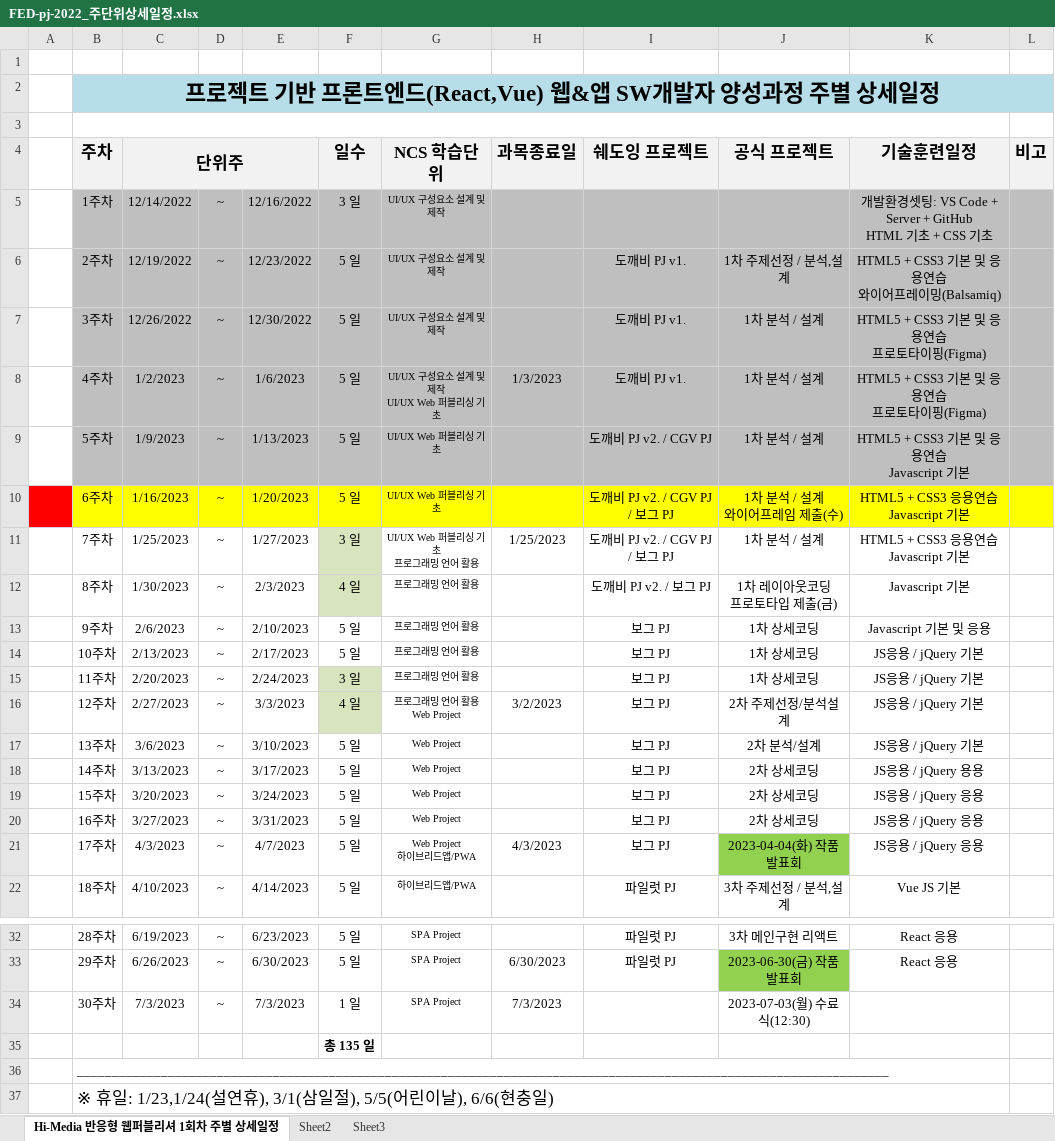
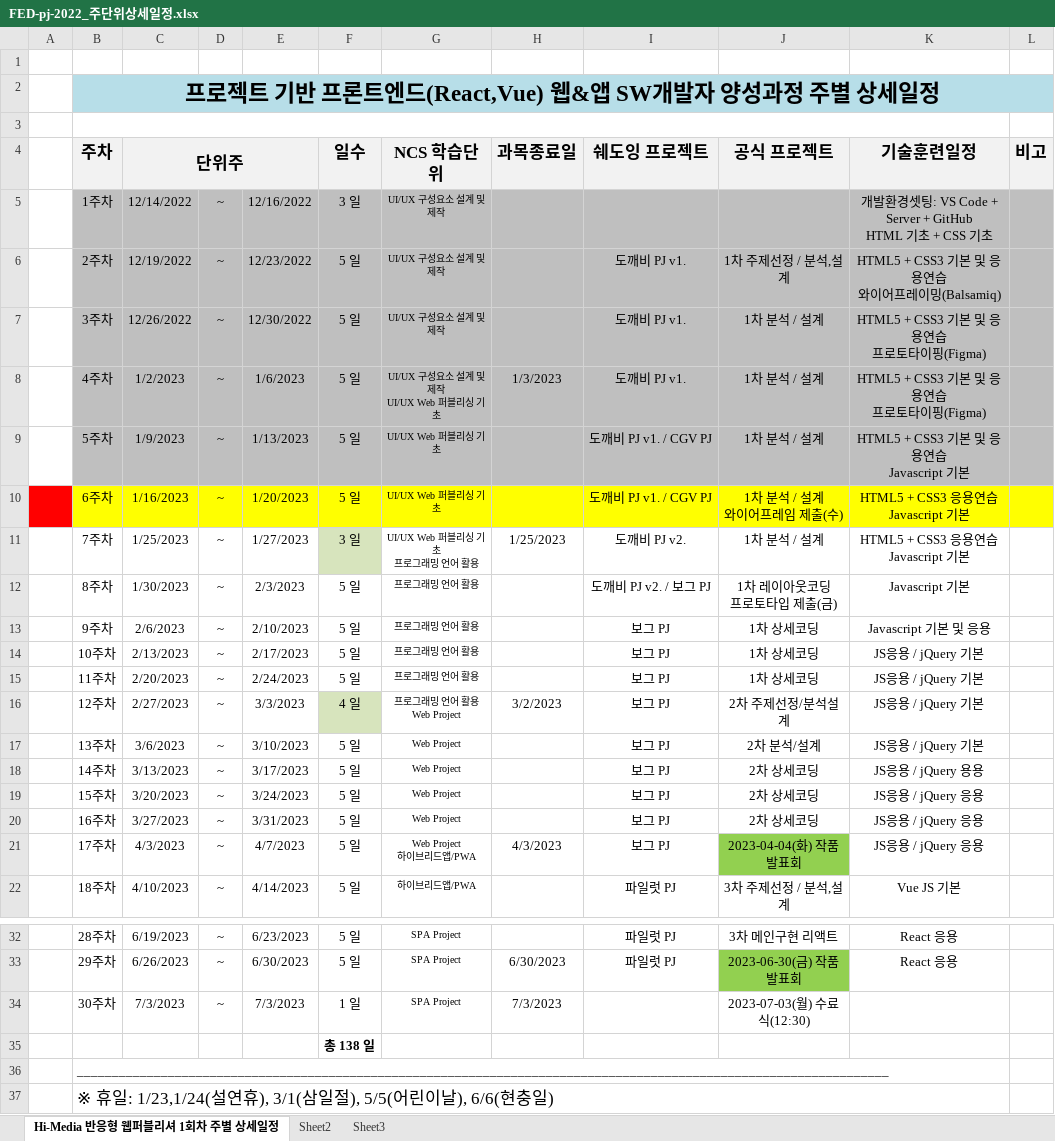
Before and after one commit to tombap8/FED-PJ-2022-tom, an Excel workbook: 000.커리큐럼/주단위상세일정엑셀/FED-pj-2022_주단위상세일정.xlsx, sheet Hi-Media 반응형 웹퍼블리셔 1회차 주별 상세일정, drawn as a sheet; only a part is shown, gaps mark what is left out; values as stored, in another font and other column widths than the file's, no borders; the diff names each change by its address in the sheet, - before the commit and + after, or states it on an @@ line.

```diff
--- a/000.커리큐럼/주단위상세일정엑셀/FED-pj-2022_주단위상세일정.xlsx (sheet Hi-Media 반응형 웹퍼블리셔 1회차 주별 상세일정)
+++ b/000.커리큐럼/주단위상세일정엑셀/FED-pj-2022_주단위상세일정.xlsx (sheet Hi-Media 반응형 웹퍼블리셔 1회차 주별 상세일정)
-I9 (쉐도잉 프로젝트): 도깨비 PJ v2. / CGV PJ
+I9 (쉐도잉 프로젝트): 도깨비 PJ v1. / CGV PJ
-I10 (쉐도잉 프로젝트): 도깨비 PJ v2. / CGV PJ / 보그 PJ
+I10 (쉐도잉 프로젝트): 도깨비 PJ v1. / CGV PJ
-I11 (쉐도잉 프로젝트): 도깨비 PJ v2. / CGV PJ / 보그 PJ
+I11 (쉐도잉 프로젝트): 도깨비 PJ v2.
-F12 (일수): 4 일
+F12 (일수): 5 일
-F12 fill: #D7E4BD
+F12 fill: none
-F15 (일수): 3 일
+F15 (일수): 5 일
-F15 fill: #D7E4BD
+F15 fill: none
-F35 (일수): 총 135 일
+F35 (일수): 총 138 일
```
Also changed, not shown: 1 other file.
